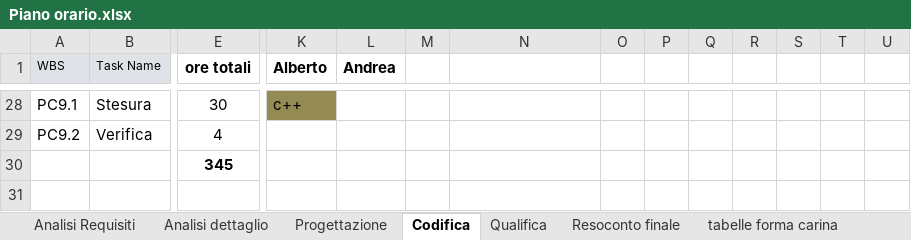
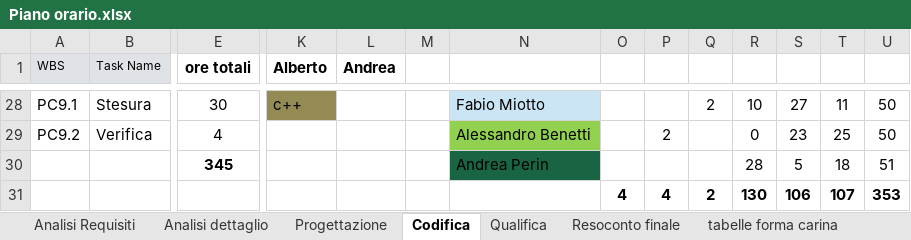
Before and after one commit to gPinato/ApertureProject, an Excel workbook: SWE/Documentazione/Piano_di_Progetto/file sorgenti/Piano orario.xlsx, sheet Codifica, drawn as a sheet; only a part is shown, gaps mark what is left out; values as stored, in another font and other column widths than the file's, no borders; charts and pictures not drawn; removed rows and columns are numbered as before the commit, all else as after; rows hold the shown columns only; the diff covers the shown part only; the diff names each change by its address in the sheet, - before the commit and + after, or states it on an @@ line.

```diff
--- a/SWE/Documentazione/Piano_di_Progetto/file sorgenti/Piano orario.xlsx (sheet Codifica)
+++ b/SWE/Documentazione/Piano_di_Progetto/file sorgenti/Piano orario.xlsx (sheet Codifica)
-N28: (empty)
+N28: Fabio Miotto
-N28 fill: none
+N28 fill: #CBE5F5
-Q28: (empty)
+Q28: 2
-R28: (empty)
+R28: 10
-S28: (empty)
+S28: 27
-T28: (empty)
+T28: 11
-U28:U29: (empty)
+U28:U29: 50
-N29: (empty)
+N29: Alessandro Benetti
-N29 fill: none
+N29 fill: #92D050
-P29: (empty)
+P29: 2
-R29: (empty)
+R29: 0
-S29: (empty)
+S29: 23
-T29: (empty)
+T29: 25
-row 30:  |  | 345
+row 30:  |  | 345 |  |  |  | Andrea Perin |  |  |  | 28 | 5 | 18 | 51
+row 31:  |  |  |  |  |  |  | 4 | 4 | 2 | 130 | 106 | 107 | 353
```
Also changed, not shown: 49 edited cells and cell formats elsewhere in this sheet, formulas that keep their value, charts or pictures.
